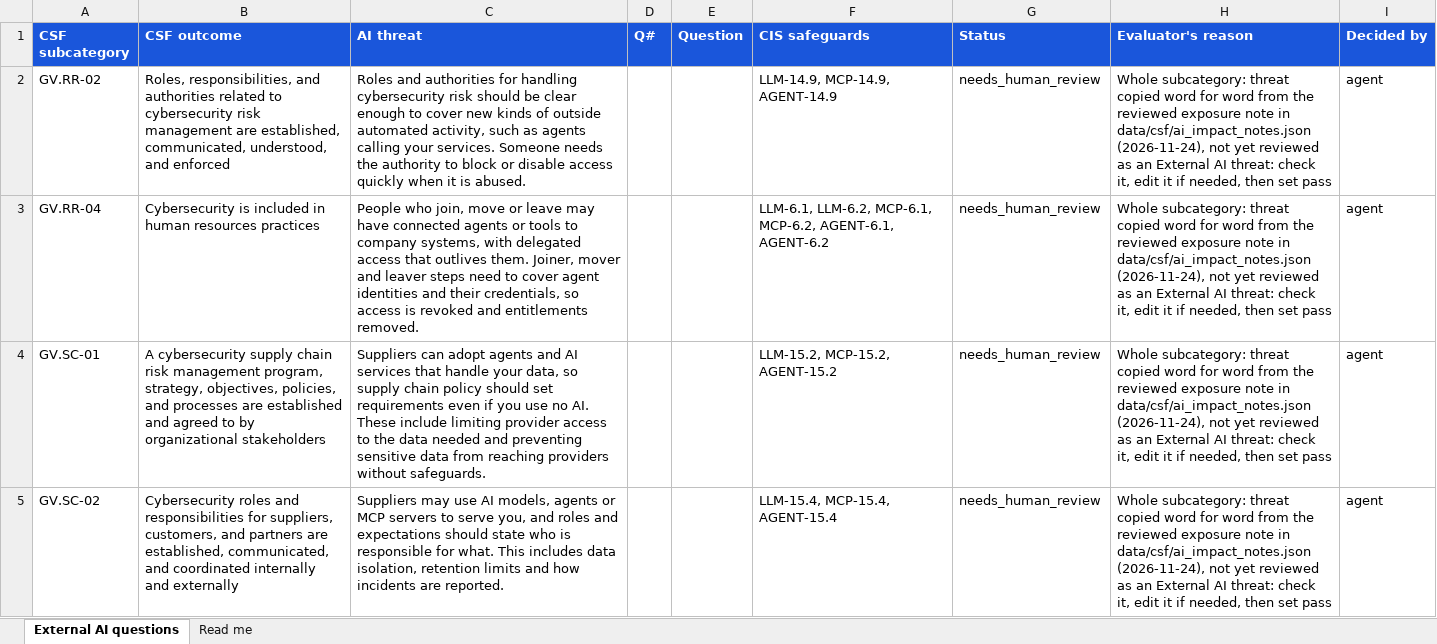
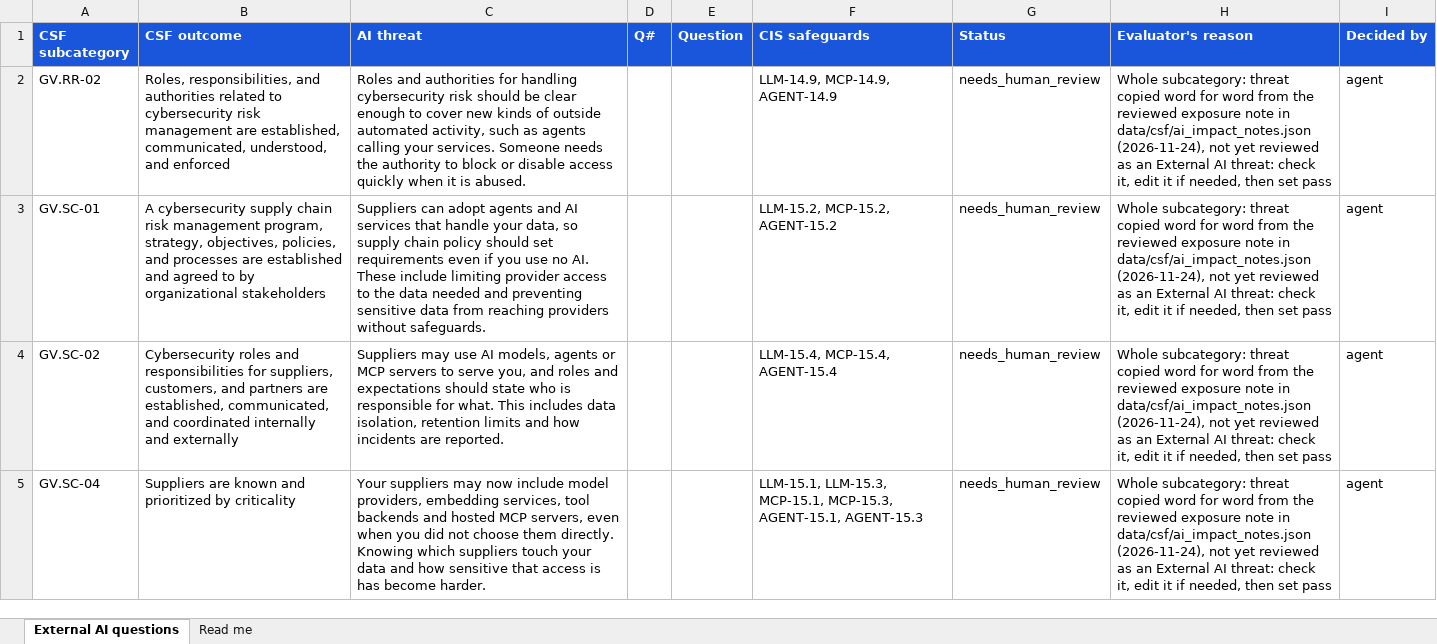
Before and after one commit to srilekha82/csf-ai-self-assessment, an Excel workbook: data/ai/authoring/questions_external.xlsx, sheet External AI questions, drawn as a sheet; only a part is shown; the shorter side is filled out with more unchanged rows; values as stored, in another font and other column widths than the file's, no borders; the diff names each change by its address in the sheet, - before the commit and + after, or states it on an @@ line.

```diff
--- a/data/ai/authoring/questions_external.xlsx (sheet External AI questions)
+++ b/data/ai/authoring/questions_external.xlsx (sheet External AI questions)
-row 3: GV.RR-04 | Cybersecurity is included in human resources practices | People who join, move or leave may have connected agents or tools to company systems, with delegated access that outlives them. Joiner, mover and leaver steps need to cover agent identities and their credentials, so access is revoked and entitlements removed. |  |  | LLM-6.1, LLM-6.2, MCP-6.1, MCP-6.2, AGENT-6.1, AGENT-6.2 | needs_human_review | Whole subcategory: threat copied word for word from the reviewed exposure note in data/csf/ai_impact_notes.json (2026-11-24), not yet reviewed as an External AI threat: check it, edit it if needed, then set pass | agent
```
Also changed, not shown: data/ai/authoring/ai_areas.xlsx, 3 other files.
